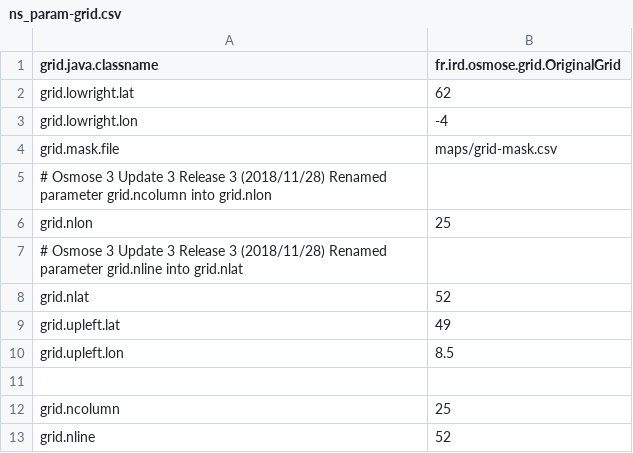
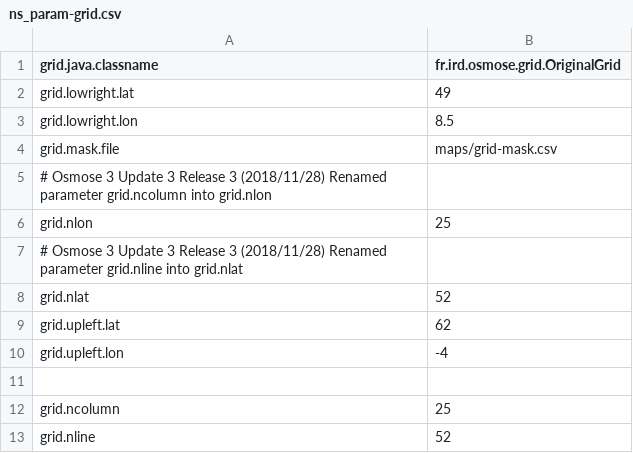
Before and after one commit to osmose-model/osmose, a CSV file: NS_Bioen/master/ns_param-grid.csv, drawn as a sheet.

```diff
--- a/NS_Bioen/master/ns_param-grid.csv
+++ b/NS_Bioen/master/ns_param-grid.csv
@@ -1,4 +1,4 @@
 grid.java.classname;fr.ird.osmose.grid.OriginalGrid
-grid.lowright.lat;62
-grid.lowright.lon;-4
+grid.lowright.lat;49
+grid.lowright.lon;8.5
 grid.mask.file;maps/grid-mask.csv
@@ -8,4 +8,4 @@ grid.nlon;25
 grid.nlat;52
-grid.upleft.lat;49
-grid.upleft.lon;8.5
+grid.upleft.lat;62
+grid.upleft.lon;-4
 ;
```
Also changed, not shown: NS_Bioen/master/maps/grid-mask.csv, 4 other files.
